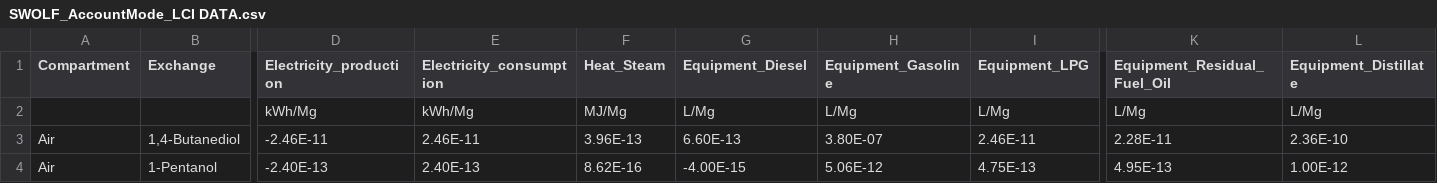
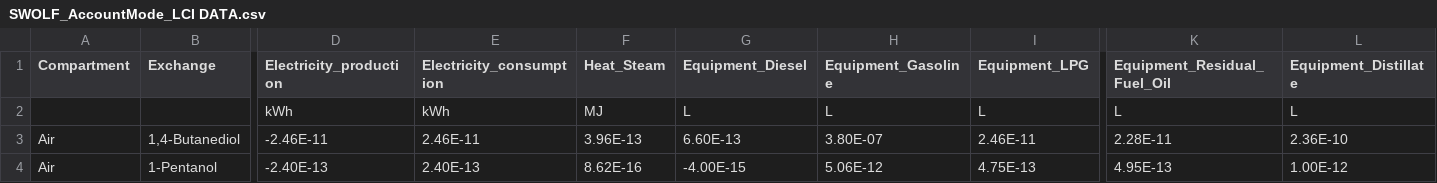
Before and after one commit to SwolfPy-Project/swolfpy, a CSV file: SWOLF_AccountMode_LCI DATA.csv, drawn as a sheet; only a part is shown, gaps mark what is left out; removed rows and columns are numbered as before the commit, all else as after; rows hold the shown columns only; the diff names each change by its address in the sheet, - before the commit and + after, or states it on an @@ line.

Commit message:
Revising Technosphere units

```diff
--- a/SWOLF_AccountMode_LCI DATA.csv
+++ b/SWOLF_AccountMode_LCI DATA.csv
-row 2:  |  | kWh/Mg | kWh/Mg | MJ/Mg | L/Mg | L/Mg | L/Mg | L/Mg | L/Mg
+row 2:  |  | kWh | kWh | MJ | L | L | L | L | L
```
